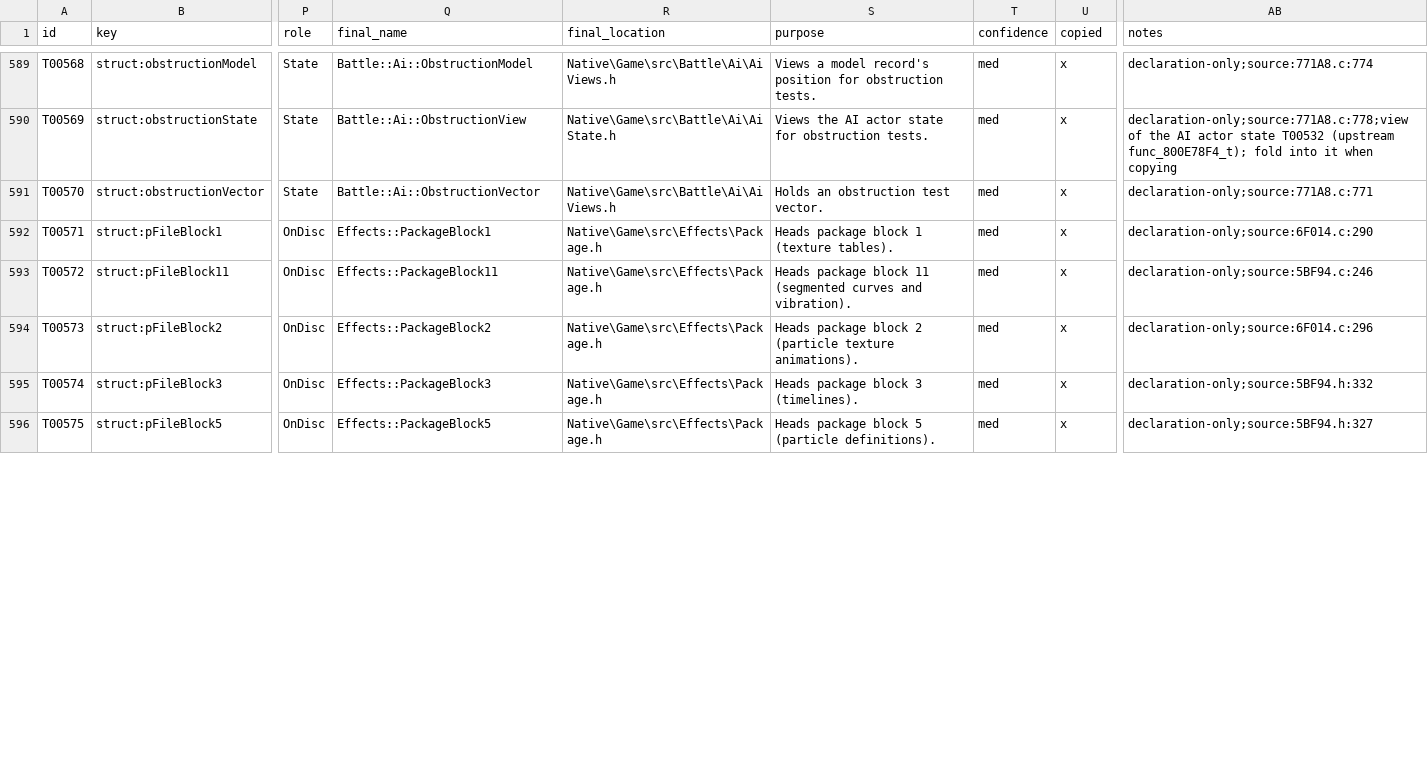
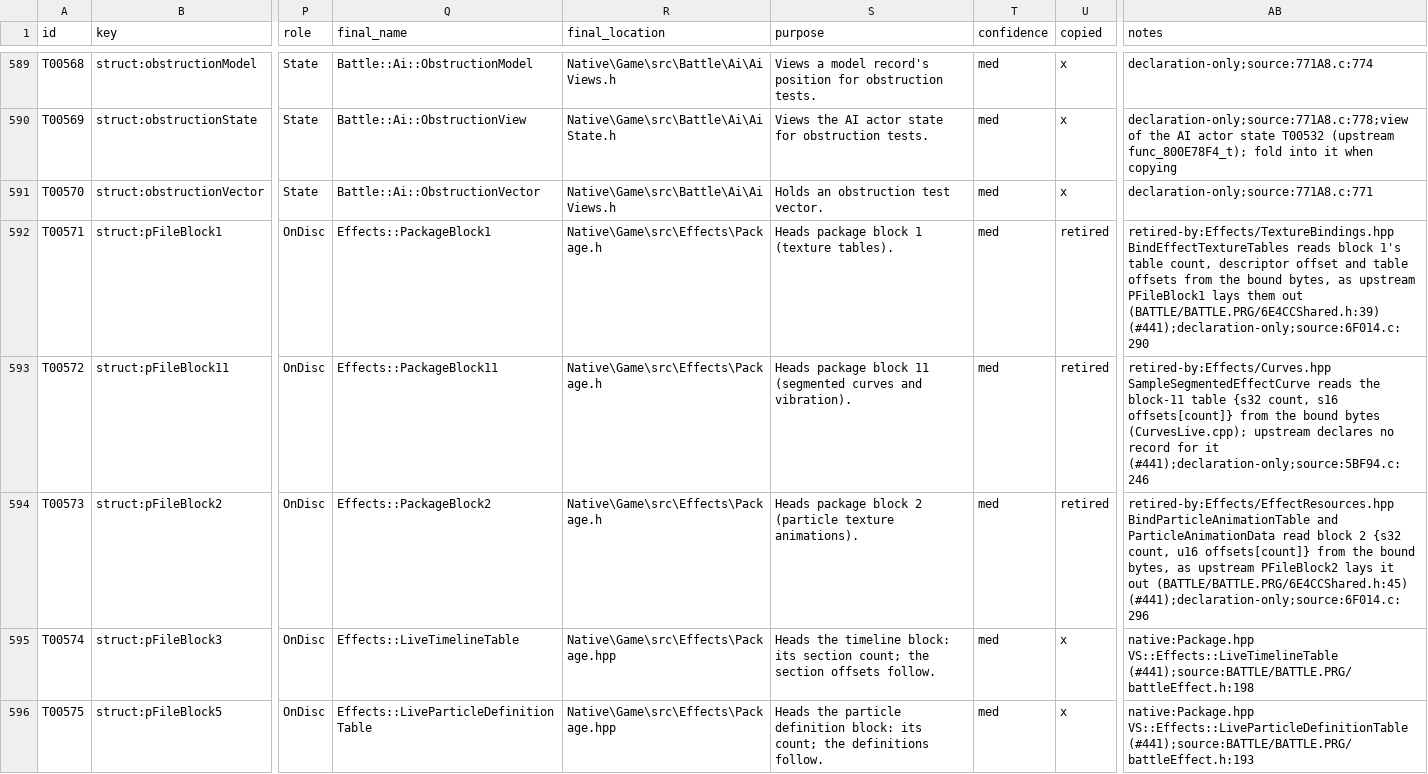
Before and after one commit to JEschete/VS-NativePort, a CSV file: Docs/ledgers/TYPE_LEDGER.csv, drawn as a sheet; only a part is shown, gaps mark what is left out; the diff covers the shown part only; the diff names each change by its address in the sheet, - before the commit and + after, or states it on an @@ line.

Commit message:
Rewrite Effects package header as C++ (#441, #466)
Replace the copied Package.h with Package.hpp in VS::Effects. The block
headers the live bindings read in place become LiveTimelineTable,
LiveParticleDefinitionTable (with a Definitions() accessor),
LivePackageParameters, LiveCurveTable (with a Size() accessor),
LivePackageTextureFrame and LivePackageTexture, with snake_case fields
and upstream provenance (battleEffect.h). The texture's eight reserved
shorts are its sprite quad corners, as particle rendering reads them, so
the renderer copies them through a typed array instead of memcpy; the
texture frame's first field is its texture count.

Zero-length trailing arrays are gone: the readers index past the header
through the accessors. The package layout asserts moved into the header
beside the types they check.

Ledgers: TYPE and FIELD rows T00571-T00580 reconciled. Blocks 1, 2 and
11 and the package file header are retired; native code reads them as
bytes through TextureBindings, EffectResources and Curves. The header is
retired; headers, hazards and the trace queue resynced, which settles
two queued rows (the corner x0 and the frame texture count).

```diff
--- a/Docs/ledgers/TYPE_LEDGER.csv
+++ b/Docs/ledgers/TYPE_LEDGER.csv
-U592:U594 (copied): x
+U592:U594 (copied): retired
-AB592 (notes): declaration-only;source:6F014.c:290
+AB592 (notes): retired-by:Effects/TextureBindings.hpp BindEffectTextureTables reads block 1's table count, descriptor offset and table offsets from the bound bytes, as upstream PFileBlock1 lays them out (BATTLE/BATTLE.PRG/6E4CCShared.h:39) (#441);declaration-only;source:6F014.c:290
-AB593 (notes): declaration-only;source:5BF94.c:246
+AB593 (notes): retired-by:Effects/Curves.hpp SampleSegmentedEffectCurve reads the block-11 table {s32 count, s16 offsets[count]} from the bound bytes (CurvesLive.cpp); upstream declares no record for it (#441);declaration-only;source:5BF94.c:246
-AB594 (notes): declaration-only;source:6F014.c:296
+AB594 (notes): retired-by:Effects/EffectResources.hpp BindParticleAnimationTable and ParticleAnimationData read block 2 {s32 count, u16 offsets[count]} from the bound bytes, as upstream PFileBlock2 lays it out (BATTLE/BATTLE.PRG/6E4CCShared.h:45) (#441);declaration-only;source:6F014.c:296
-Q595 (final_name): Effects::PackageBlock3
+Q595 (final_name): Effects::LiveTimelineTable
-R595:R596 (final_location): Native\Game\src\Effects\Package.h
+R595:R596 (final_location): Native\Game\src\Effects\Package.hpp
-S595 (purpose): Heads package block 3 (timelines).
+S595 (purpose): Heads the timeline block: its section count; the section offsets follow.
-AB595 (notes): declaration-only;source:5BF94.h:332
+AB595 (notes): native:Package.hpp VS::Effects::LiveTimelineTable (#441);source:BATTLE/BATTLE.PRG/battleEffect.h:198
-Q596 (final_name): Effects::PackageBlock5
+Q596 (final_name): Effects::LiveParticleDefinitionTable
-S596 (purpose): Heads package block 5 (particle definitions).
+S596 (purpose): Heads the particle definition block: its count; the definitions follow.
-AB596 (notes): declaration-only;source:5BF94.h:327
+AB596 (notes): native:Package.hpp VS::Effects::LiveParticleDefinitionTable (#441);source:BATTLE/BATTLE.PRG/battleEffect.h:193
```
Also changed, not shown: 17 edited cells elsewhere in this file, Docs/ledgers/HAZARD_LEDGER.csv, Docs/ledgers/HEADER_LEDGER.csv, 42 other files.
